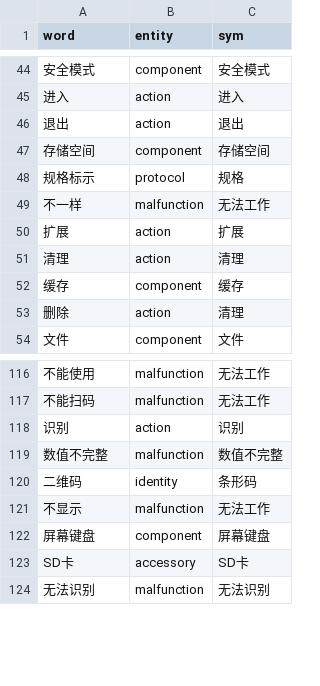
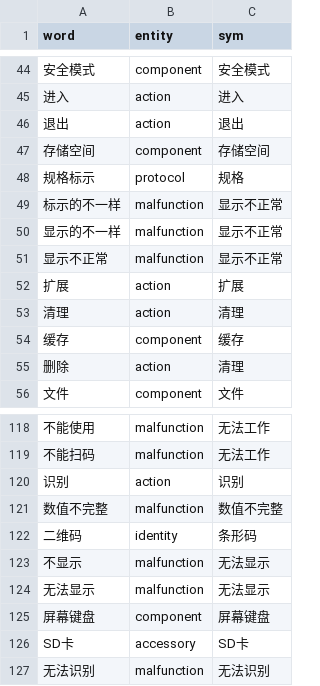
Before and after one commit to hi-noikiy/chatbot_nlu, a CSV file: cs/data/entities.csv, drawn as a sheet; only a part is shown, gaps mark what is left out; removed rows and columns are numbered as before the commit, all else as after; the diff names each change by its address in the sheet, - before the commit and + after, or states it on an @@ line.

Commit message:
clarify

```diff
--- a/cs/data/entities.csv
+++ b/cs/data/entities.csv
-row 49: 不一样 | malfunction | 无法工作
+row 49: 标示的不一样 | malfunction | 显示不正常
+row 50: 显示的不一样 | malfunction | 显示不正常
+row 51: 显示不正常 | malfunction | 显示不正常
-C123 (sym): 无法工作
+C123 (sym): 无法显示
+row 124: 无法显示 | malfunction | 无法显示
```
